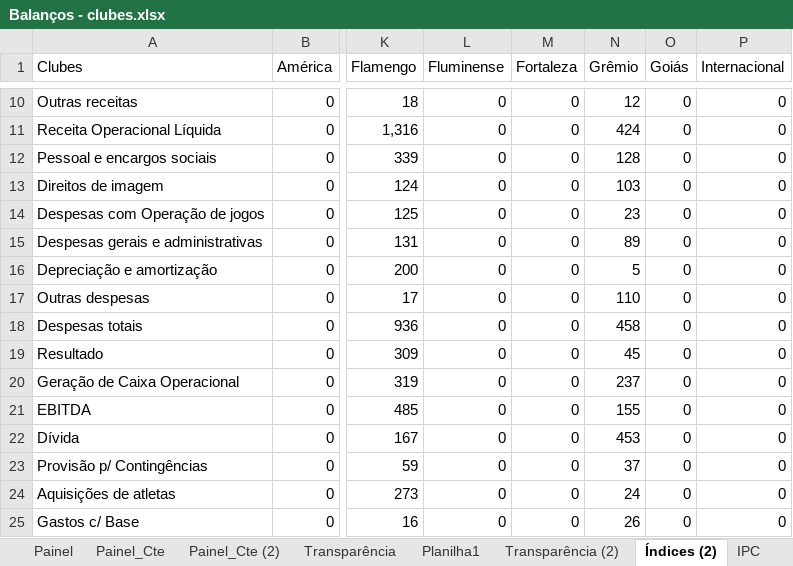
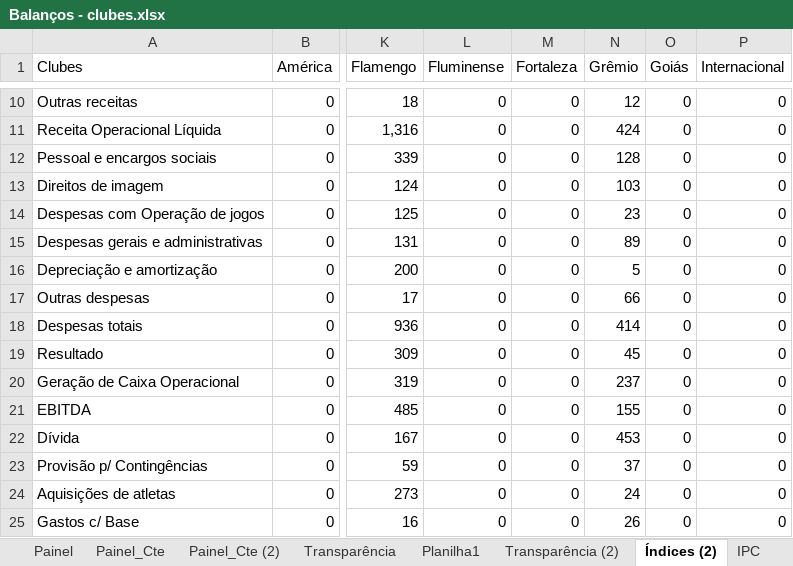
Before and after one commit to Ricardo-1991/Financials, an Excel workbook: Balanços - clubes.xlsx, sheet Índices (2), drawn as a sheet; only a part is shown, gaps mark what is left out; values as stored, in another font and other column widths than the file's, no borders; the diff names each change by its address in the sheet, - before the commit and + after, or states it on an @@ line.

```diff
--- a/Balanços - clubes.xlsx (sheet Índices (2))
+++ b/Balanços - clubes.xlsx (sheet Índices (2))
-N17 (Grêmio): 110
+N17 (Grêmio): 66
-N18 (Grêmio): 458
+N18 (Grêmio): 414
```
Also changed, not shown: sheet Resultado, sheet Caixa, sheet Índices, sheet Painel_Cte (2), sheet Painel_Cte, sheet Painel, formulas that keep their value, 7 other files.
